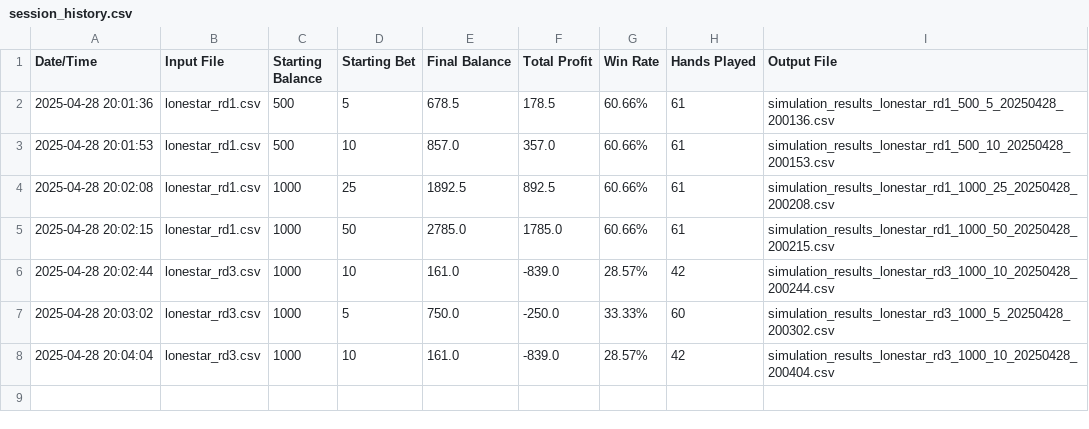
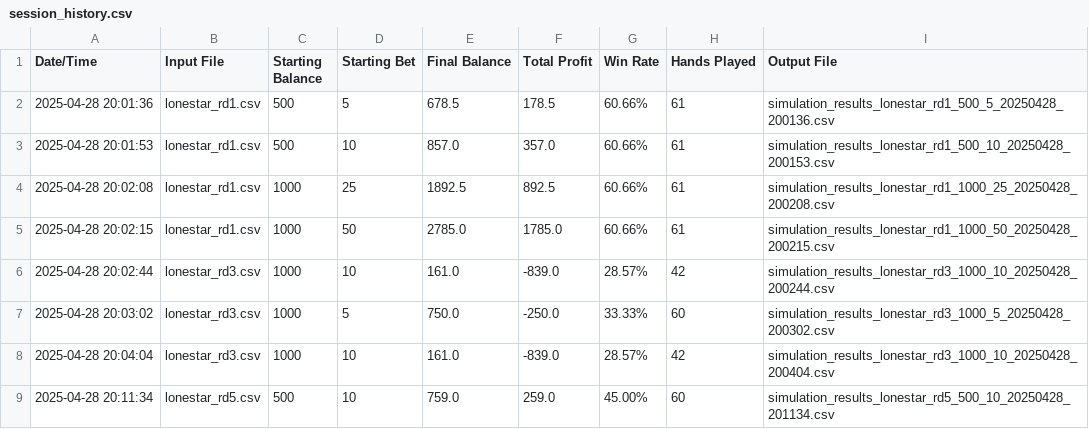
Before and after one commit to treyhamilton/baccarat-betting-simulator, a CSV file: session_history.csv, drawn as a sheet; the diff names each change by its address in the sheet, - before the commit and + after, or states it on an @@ line.

```diff
--- a/session_history.csv
+++ b/session_history.csv
+row 9: 2025-04-28 20:11:34 | lonestar_rd5.csv | 500 | 10 | 759.0 | 259.0 | 45.00% | 60 | simulation_results_lonestar_rd5_500_10_20250428_201134.csv
```
Also changed, not shown: 3 other files.
